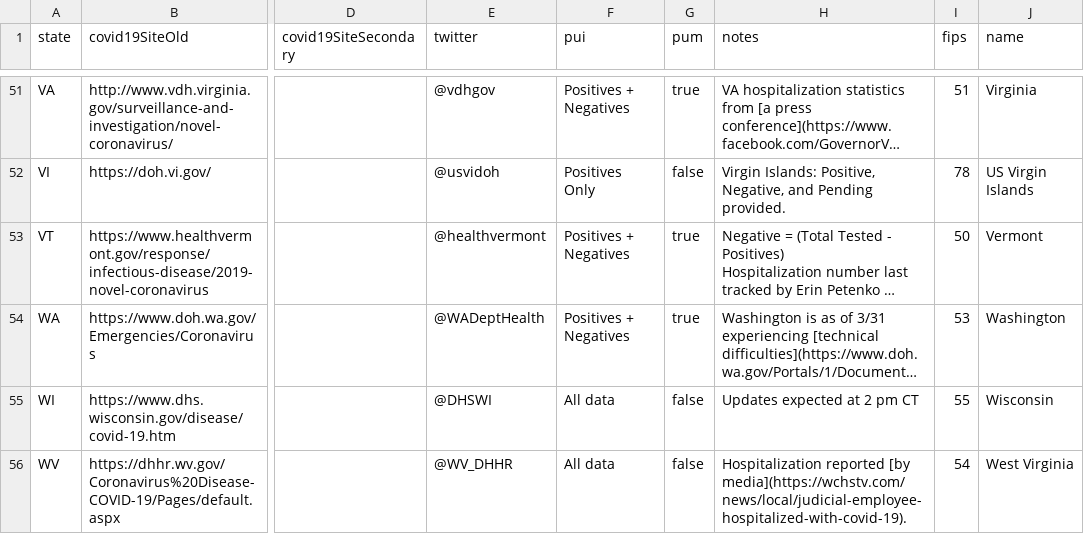
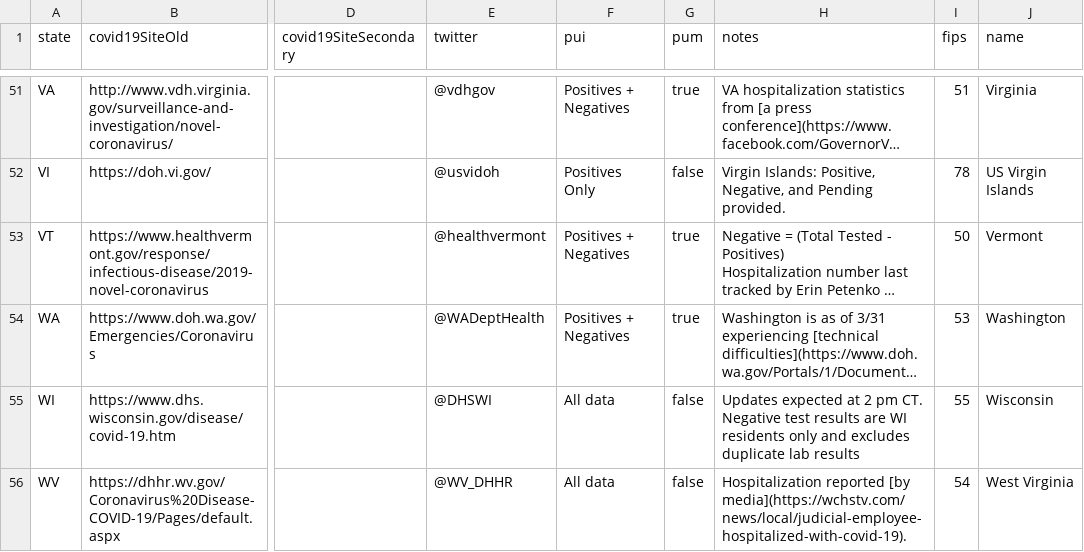
Before and after one commit to tanvirmislam/covid-athenaeum, a CSV file: raw_data/usa_states_info_portals.csv, drawn as a sheet; only a part is shown, gaps mark what is left out; long unchanged cells end in …; ↵ is a line break in a cell; the diff covers the shown part only; the diff names each change by its address in the sheet, - before the commit and + after, or states it on an @@ line.

```diff
--- a/raw_data/usa_states_info_portals.csv
+++ b/raw_data/usa_states_info_portals.csv
-H55 (notes): …2 pm CT
+H55 (notes): …2 pm CT. ↵ Negative test results are WI residents only and excludes duplicate lab results
```
Also changed, not shown: 6 edited cells elsewhere in this file, raw_data/global_confirmed.csv, raw_data/global_deaths.csv, 24 other files.
